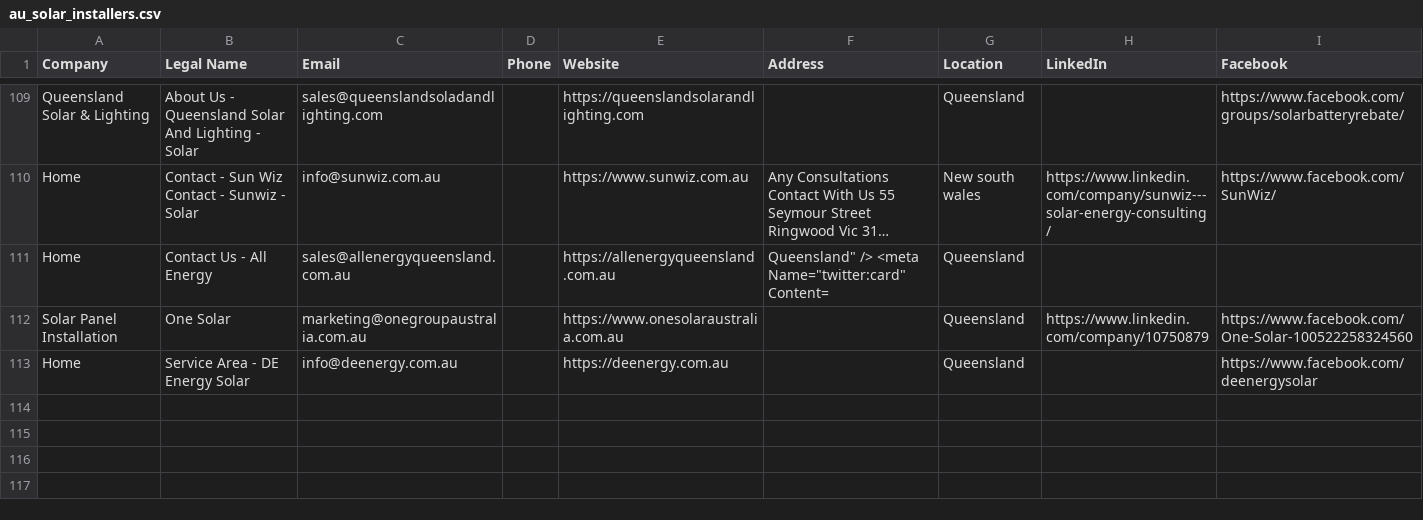
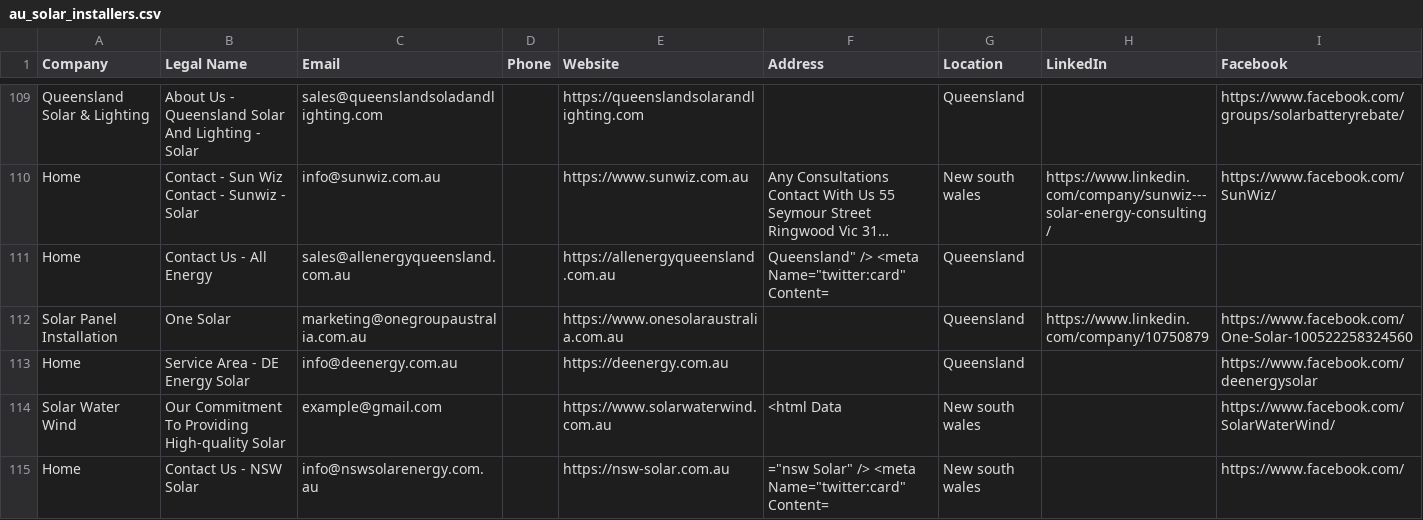
Before and after one commit to mgaral893/global-solar-leads-database, a CSV file: au_solar_installers.csv, drawn as a sheet; only a part is shown, gaps mark what is left out; long unchanged cells end in ….

```diff
--- a/au_solar_installers.csv
+++ b/au_solar_installers.csv
@@ -113 +113,3 @@ Solar Panel Installation,One Solar,marketing@onegroupaustralia.com.au,,https://w
 Home,Service Area - DE Energy Solar,info@deenergy.com.au,,https://deenergy.com.au,,Queensland,,https://www.facebook.com/deenergysolar
+Solar Water Wind,Our Commitment To Providing High-quality Solar,example@gmail.com,,https://www.solarwaterwind.com.au,<html Data,New south wales,,https://www.facebook.com/SolarWaterWind/
+Home,Contact Us - NSW Solar,info@nswsolarenergy.com.au,,https://nsw-solar.com.au,"=""nsw Solar"" /> <meta Name=""twitter:card"" Content=",New south wales,,https://www.facebook.com/
```
Also changed, not shown: 3 other files.
